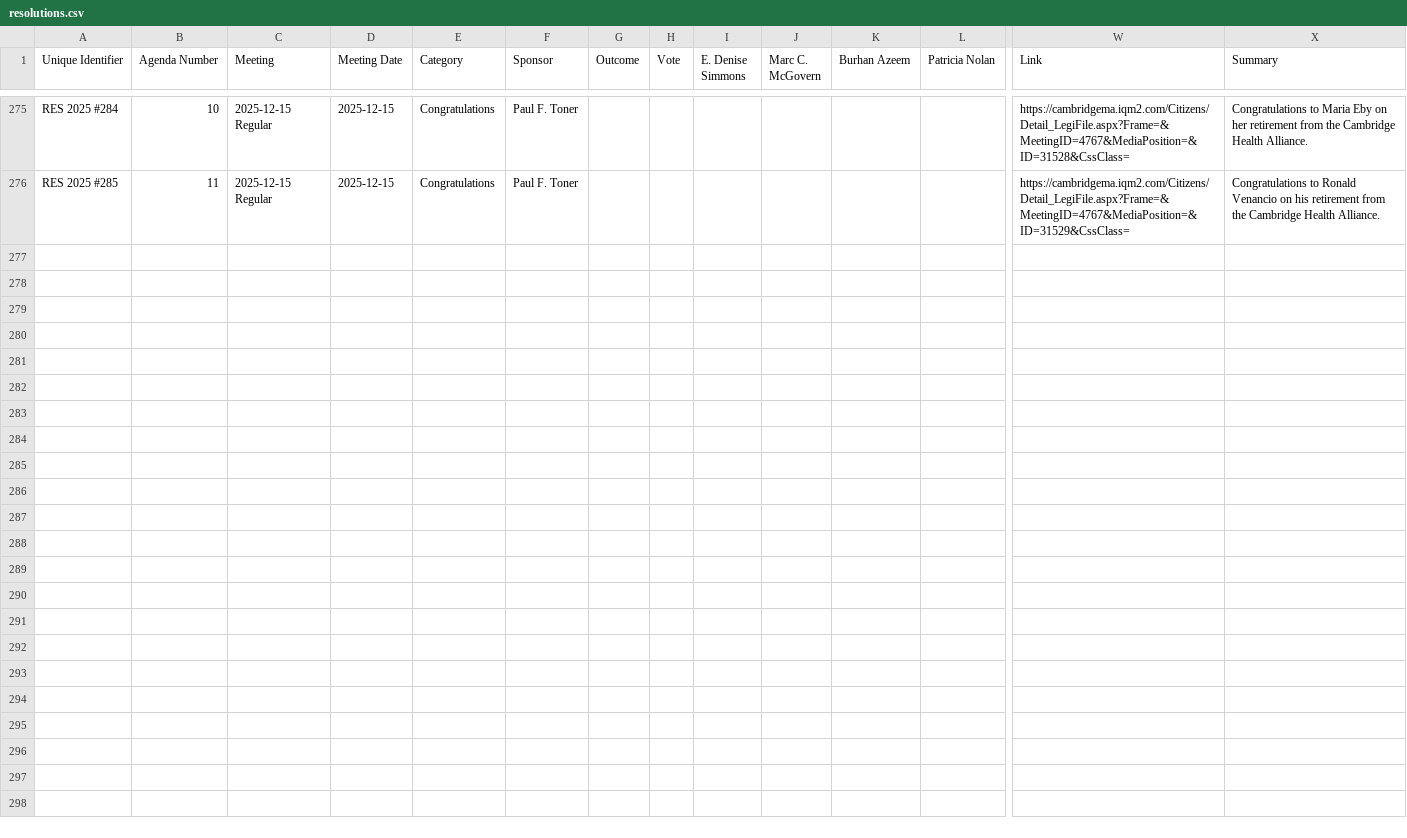
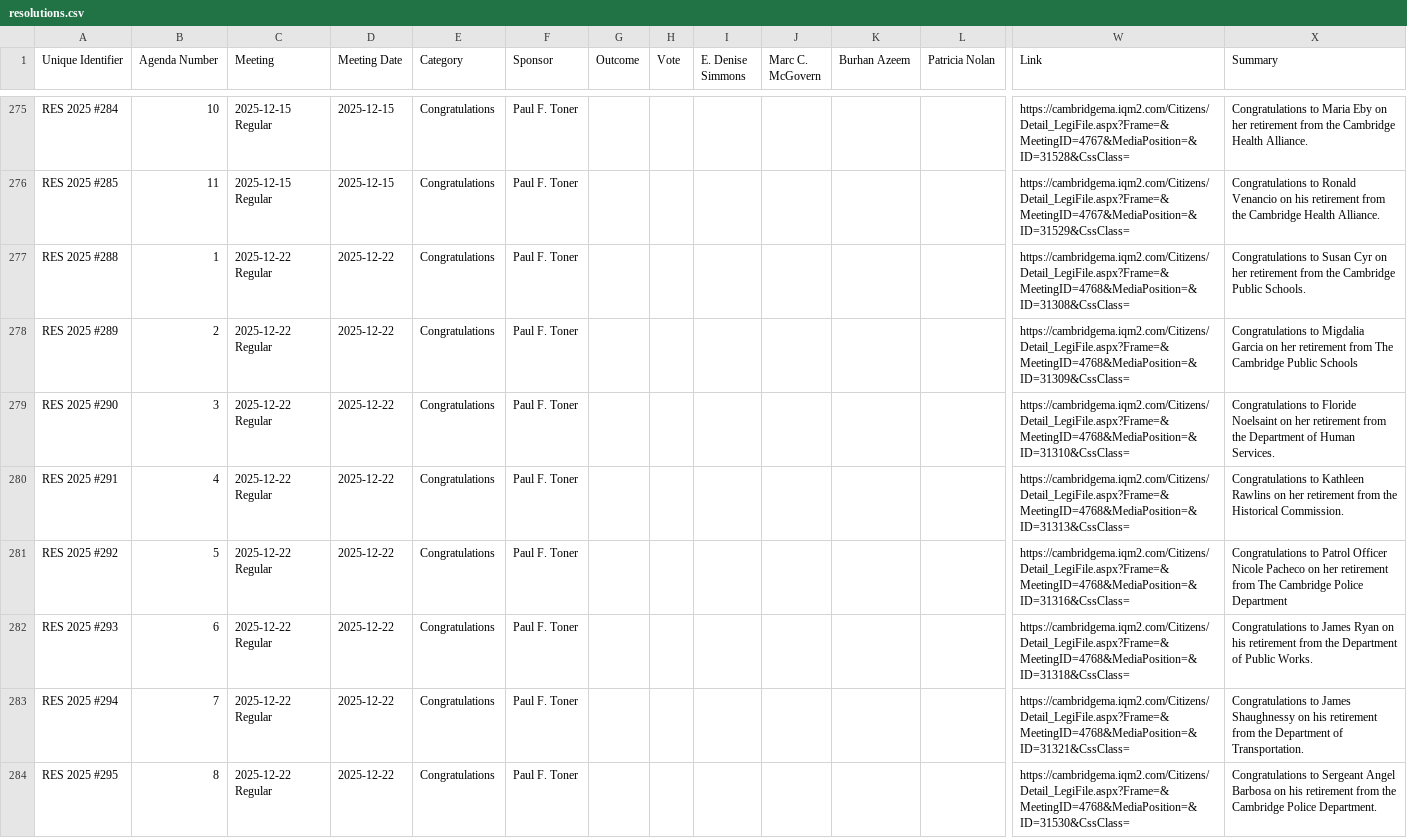
Before and after one commit to cjfman/Cambridge-Review, a CSV file: meeting_data/processed/2025/resolutions.csv, drawn as a sheet; only a part is shown, gaps mark what is left out; rows hold the shown columns only; the diff covers the shown part only; the diff names each change by its address in the sheet, - before the commit and + after, or states it on an @@ line.

Commit message:
Meeting update

```diff
--- a/meeting_data/processed/2025/resolutions.csv
+++ b/meeting_data/processed/2025/resolutions.csv
+row 277: RES 2025 #288 | 1 | 2025-12-22 Regular | 2025-12-22 | Congratulations | Paul F. Toner |  |  |  |  |  |  | https://cambridgema.iqm2.com/Citizens/Detail_LegiFile.aspx?Frame=&MeetingID=4768&MediaPosition=&ID=31308&CssClass= | Congratulations to Susan Cyr on her retirement from the Cambridge Public Schools.
+row 278: RES 2025 #289 | 2 | 2025-12-22 Regular | 2025-12-22 | Congratulations | Paul F. Toner |  |  |  |  |  |  | https://cambridgema.iqm2.com/Citizens/Detail_LegiFile.aspx?Frame=&MeetingID=4768&MediaPosition=&ID=31309&CssClass= | Congratulations to Migdalia Garcia on her retirement from The Cambridge Public Schools
+row 279: RES 2025 #290 | 3 | 2025-12-22 Regular | 2025-12-22 | Congratulations | Paul F. Toner |  |  |  |  |  |  | https://cambridgema.iqm2.com/Citizens/Detail_LegiFile.aspx?Frame=&MeetingID=4768&MediaPosition=&ID=31310&CssClass= | Congratulations to Floride Noelsaint on her retirement from the Department of Human Services.
+row 280: RES 2025 #291 | 4 | 2025-12-22 Regular | 2025-12-22 | Congratulations | Paul F. Toner |  |  |  |  |  |  | https://cambridgema.iqm2.com/Citizens/Detail_LegiFile.aspx?Frame=&MeetingID=4768&MediaPosition=&ID=31313&CssClass= | Congratulations to Kathleen Rawlins on her retirement from the Historical Commission.
+row 281: RES 2025 #292 | 5 | 2025-12-22 Regular | 2025-12-22 | Congratulations | Paul F. Toner |  |  |  |  |  |  | https://cambridgema.iqm2.com/Citizens/Detail_LegiFile.aspx?Frame=&MeetingID=4768&MediaPosition=&ID=31316&CssClass= | Congratulations to Patrol Officer Nicole Pacheco on her retirement from The Cambridge Police Department
+row 282: RES 2025 #293 | 6 | 2025-12-22 Regular | 2025-12-22 | Congratulations | Paul F. Toner |  |  |  |  |  |  | https://cambridgema.iqm2.com/Citizens/Detail_LegiFile.aspx?Frame=&MeetingID=4768&MediaPosition=&ID=31318&CssClass= | Congratulations to James Ryan on his retirement from the Department of Public Works.
+row 283: RES 2025 #294 | 7 | 2025-12-22 Regular | 2025-12-22 | Congratulations | Paul F. Toner |  |  |  |  |  |  | https://cambridgema.iqm2.com/Citizens/Detail_LegiFile.aspx?Frame=&MeetingID=4768&MediaPosition=&ID=31321&CssClass= | Congratulations to James Shaughnessy on his retirement from the Department of Transportation.
+row 284: RES 2025 #295 | 8 | 2025-12-22 Regular | 2025-12-22 | Congratulations | Paul F. Toner |  |  |  |  |  |  | https://cambridgema.iqm2.com/Citizens/Detail_LegiFile.aspx?Frame=&MeetingID=4768&MediaPosition=&ID=31530&CssClass= | Congratulations to Sergeant Angel Barbosa on his retirement from the Cambridge Police Department.
```
Also changed, not shown: 7 added rows elsewhere in this file, meeting_data/processed/2025/applications_and_petitions.csv, meeting_data/processed/2025/cma.csv, 30 other files.
